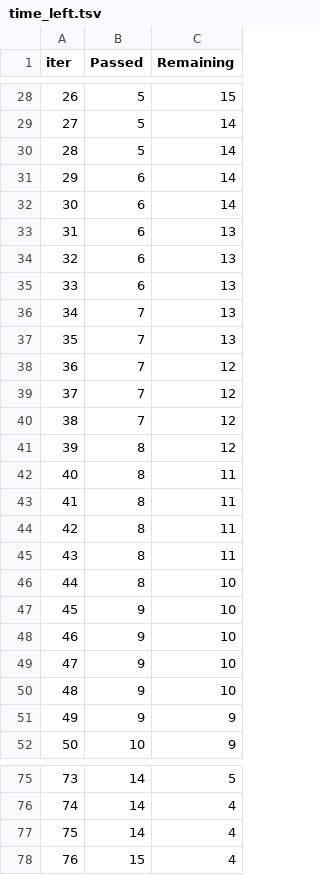
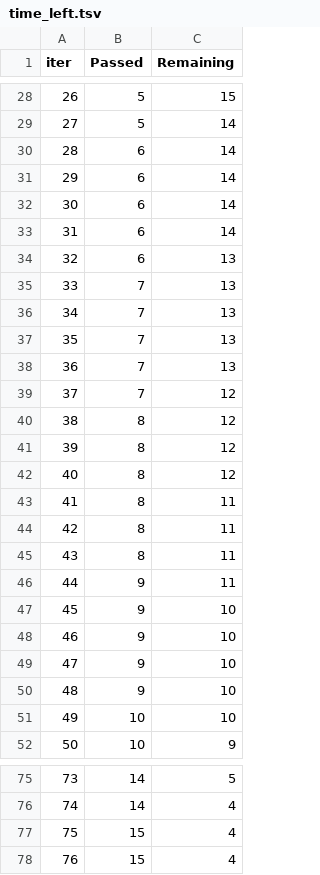
Before and after one commit to TarunSaxena1996/datascience_p3, a TSV file: catboost_info/time_left.tsv, drawn as a sheet; only a part is shown, gaps mark what is left out; removed rows and columns are numbered as before the commit, all else as after; the diff covers the shown part only; the diff names each change by its address in the sheet, - before the commit and + after, or states it on an @@ line.

```diff
--- a/catboost_info/time_left.tsv
+++ b/catboost_info/time_left.tsv
@@ column A (iter) renumbered between rows 2 and 46 @@
-row 30: 28 | 5 | 14
+row 30: 28 | 6 | 14
+row 31: 29 | 6 | 14
-row 34: 32 | 6 | 13
-row 35: 33 | 6 | 13
+row 35: 33 | 7 | 13
+row 36: 34 | 7 | 13
-row 39: 37 | 7 | 12
-row 40: 38 | 7 | 12
+row 40: 38 | 8 | 12
+row 41: 39 | 8 | 12
-B46 (Passed): 8
+B46 (Passed): 9
-row 46: 44 | 8 | 10
-row 51: 49 | 9 | 9
+row 51: 49 | 10 | 10
-row 77: 75 | 14 | 4
+row 77: 75 | 15 | 4
```
Also changed, not shown: 8 added rows, 8 removed rows and 6 edited cells elsewhere in this file, 8 other files.
